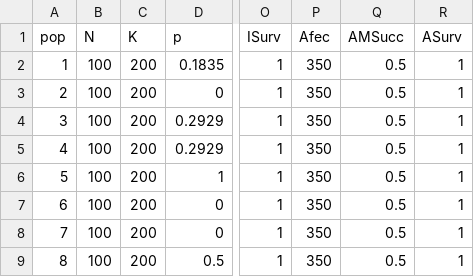
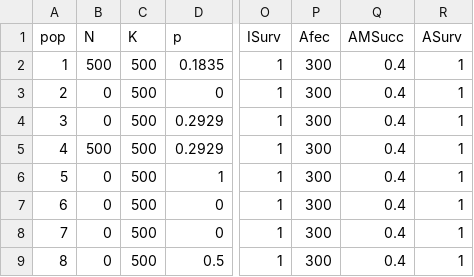
Before and after one commit to ldjonge/Thesis, a CSV file: paramfiles/popInfo.csv, drawn as a sheet; only a part is shown, gaps mark what is left out; the diff names each change by its address in the sheet, - before the commit and + after, or states it on an @@ line.

```diff
--- a/paramfiles/popInfo.csv
+++ b/paramfiles/popInfo.csv
-B2 (N): 100
+B2 (N): 500
-C2:C9 (K): 200
+C2:C9 (K): 500
-P2:P9 (Afec): 350
+P2:P9 (Afec): 300
-Q2:Q9 (AMSucc): 0.5
+Q2:Q9 (AMSucc): 0.4
-B3:B4 (N): 100
+B3:B4 (N): 0
-B5 (N): 100
+B5 (N): 500
-B6:B9 (N): 100
+B6:B9 (N): 0
```
Also changed, not shown: multiOutput/paramValues.tsv, 10 other files.
